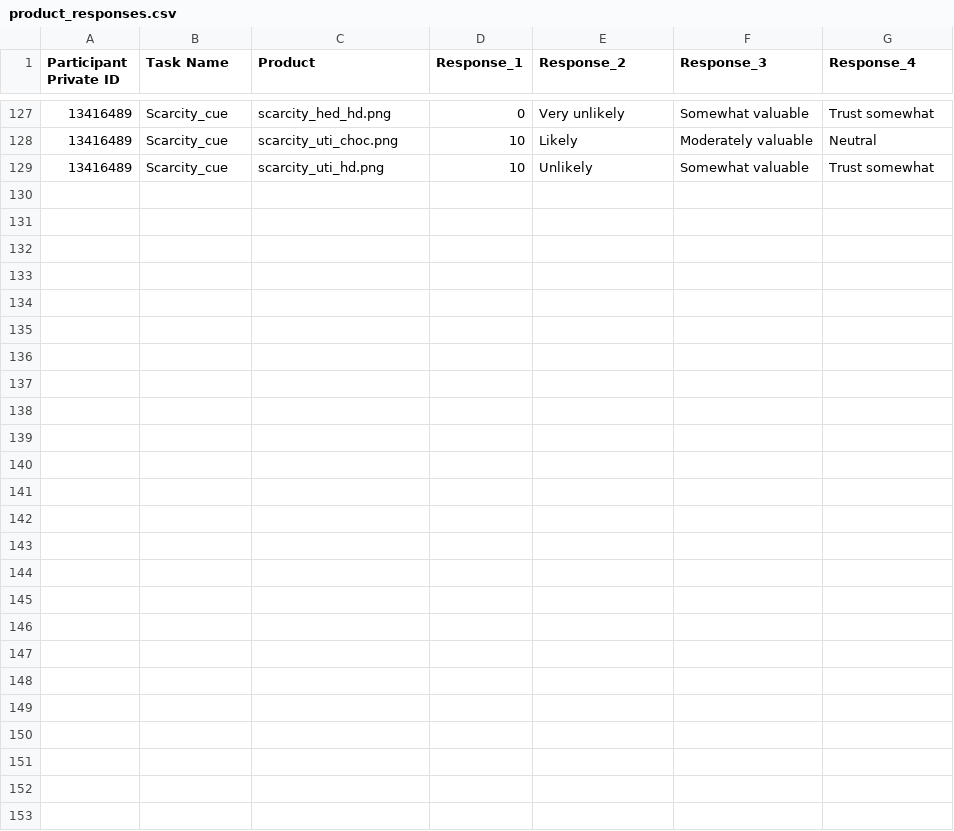
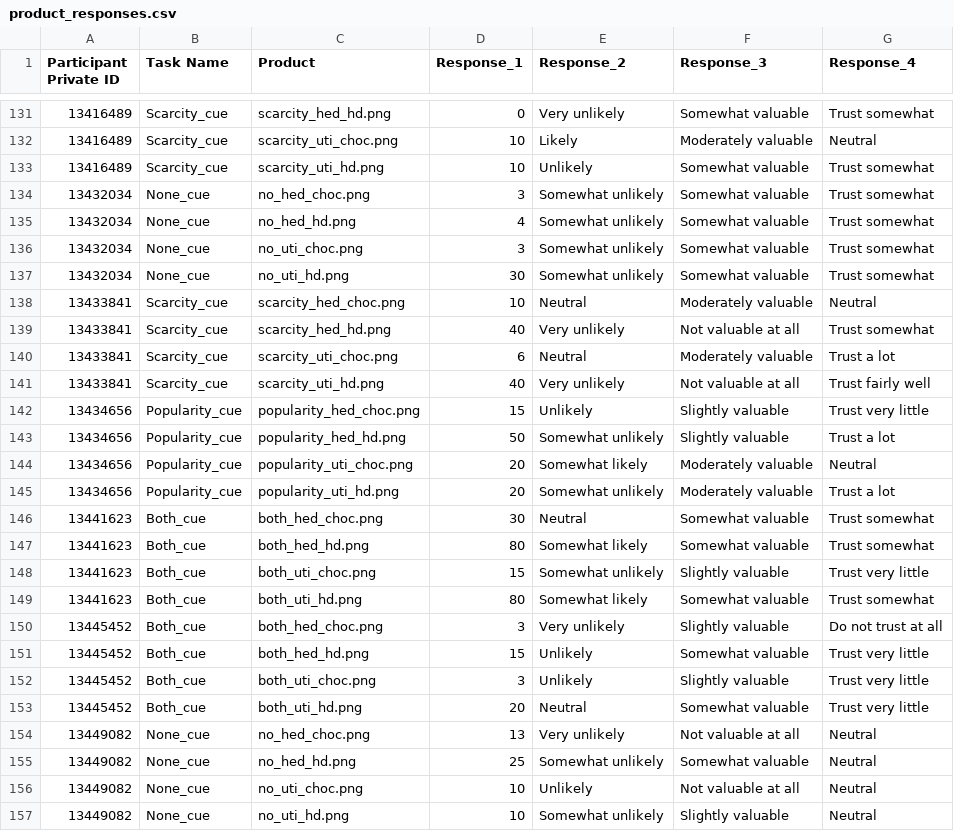
Before and after one commit to VeraMao/scarcity_popularity_gorilla, a CSV file: product_responses.csv, drawn as a sheet; only a part is shown, gaps mark what is left out; the diff covers the shown part only.

Commit message:
task_analysis

```diff
--- a/product_responses.csv
+++ b/product_responses.csv
@@ -129 +133,25 @@ Participant Private ID,Task Name,Product,Response_1,Response_2,Response_3,Respon
 13416489,Scarcity_cue,scarcity_uti_hd.png,10,Unlikely,Somewhat valuable,Trust somewhat
+13432034,None_cue,no_hed_choc.png,3,Somewhat unlikely,Somewhat valuable,Trust somewhat
+13432034,None_cue,no_hed_hd.png,4,Somewhat unlikely,Somewhat valuable,Trust somewhat
+13432034,None_cue,no_uti_choc.png,3,Somewhat unlikely,Somewhat valuable,Trust somewhat
+13432034,None_cue,no_uti_hd.png,30,Somewhat unlikely,Somewhat valuable,Trust somewhat
+13433841,Scarcity_cue,scarcity_hed_choc.png,10,Neutral,Moderately valuable,Neutral
+13433841,Scarcity_cue,scarcity_hed_hd.png,40,Very unlikely,Not valuable at all,Trust somewhat
+13433841,Scarcity_cue,scarcity_uti_choc.png,6,Neutral,Moderately valuable,Trust a lot
+13433841,Scarcity_cue,scarcity_uti_hd.png,40,Very unlikely,Not valuable at all,Trust fairly well
+13434656,Popularity_cue,popularity_hed_choc.png,15,Unlikely,Slightly valuable,Trust very little
+13434656,Popularity_cue,popularity_hed_hd.png,50,Somewhat unlikely,Slightly valuable,Trust a lot
+13434656,Popularity_cue,popularity_uti_choc.png,20,Somewhat likely,Moderately valuable,Neutral
+13434656,Popularity_cue,popularity_uti_hd.png,20,Somewhat unlikely,Moderately valuable,Trust a lot
+13441623,Both_cue,both_hed_choc.png,30,Neutral,Somewhat valuable,Trust somewhat
+13441623,Both_cue,both_hed_hd.png,80,Somewhat likely,Somewhat valuable,Trust somewhat
+13441623,Both_cue,both_uti_choc.png,15,Somewhat unlikely,Slightly valuable,Trust very little
+13441623,Both_cue,both_uti_hd.png,80,Somewhat likely,Somewhat valuable,Trust somewhat
+13445452,Both_cue,both_hed_choc.png,3,Very unlikely,Slightly valuable,Do not trust at all
+13445452,Both_cue,both_hed_hd.png,15,Unlikely,Somewhat valuable,Trust very little
+13445452,Both_cue,both_uti_choc.png,3,Unlikely,Slightly valuable,Trust very little
+13445452,Both_cue,both_uti_hd.png,20,Neutral,Somewhat valuable,Trust very little
+13449082,None_cue,no_hed_choc.png,13,Very unlikely,Not valuable at all,Neutral
+13449082,None_cue,no_hed_hd.png,25,Somewhat unlikely,Somewhat valuable,Neutral
+13449082,None_cue,no_uti_choc.png,10,Unlikely,Not valuable at all,Neutral
+13449082,None_cue,no_uti_hd.png,10,Somewhat unlikely,Slightly valuable,Neutral
```
Also changed, not shown: 4 added rows elsewhere in this file, product_responses_recoded_cleaned.csv, 2 other files.
